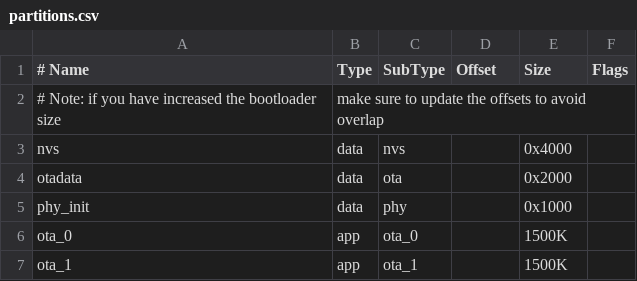
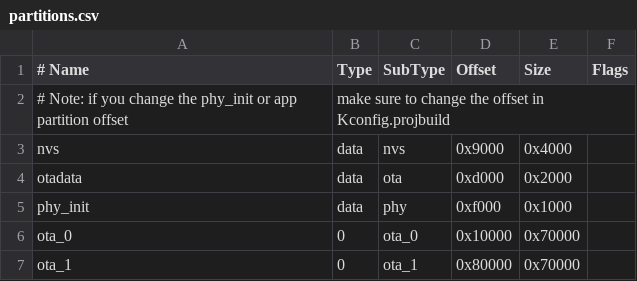
Before and after one commit to aZholtikov/zh_espnow_sensor, a CSV file: partitions.csv, drawn as a sheet.

```diff
--- a/partitions.csv
+++ b/partitions.csv
@@ -1,7 +1,7 @@
 # Name,   Type, SubType, Offset,   Size, Flags
-# Note: if you have increased the bootloader size, make sure to update the offsets to avoid overlap
-nvs,      data, nvs,     ,        0x4000,
-otadata,  data, ota,     ,        0x2000,
-phy_init, data, phy,     ,        0x1000,
-ota_0,    app,  ota_0,   ,        1500K,
-ota_1,    app,  ota_1,   ,        1500K,
+# Note: if you change the phy_init or app partition offset, make sure to change the offset in Kconfig.projbuild
+nvs,      data, nvs,     0x9000,  0x4000
+otadata,  data, ota,     0xd000,  0x2000
+phy_init, data, phy,     0xf000,  0x1000
+ota_0,    0,    ota_0,   0x10000, 0x70000
+ota_1,    0,    ota_1,   0x80000, 0x70000
```
Also changed, not shown: 21 other files.
